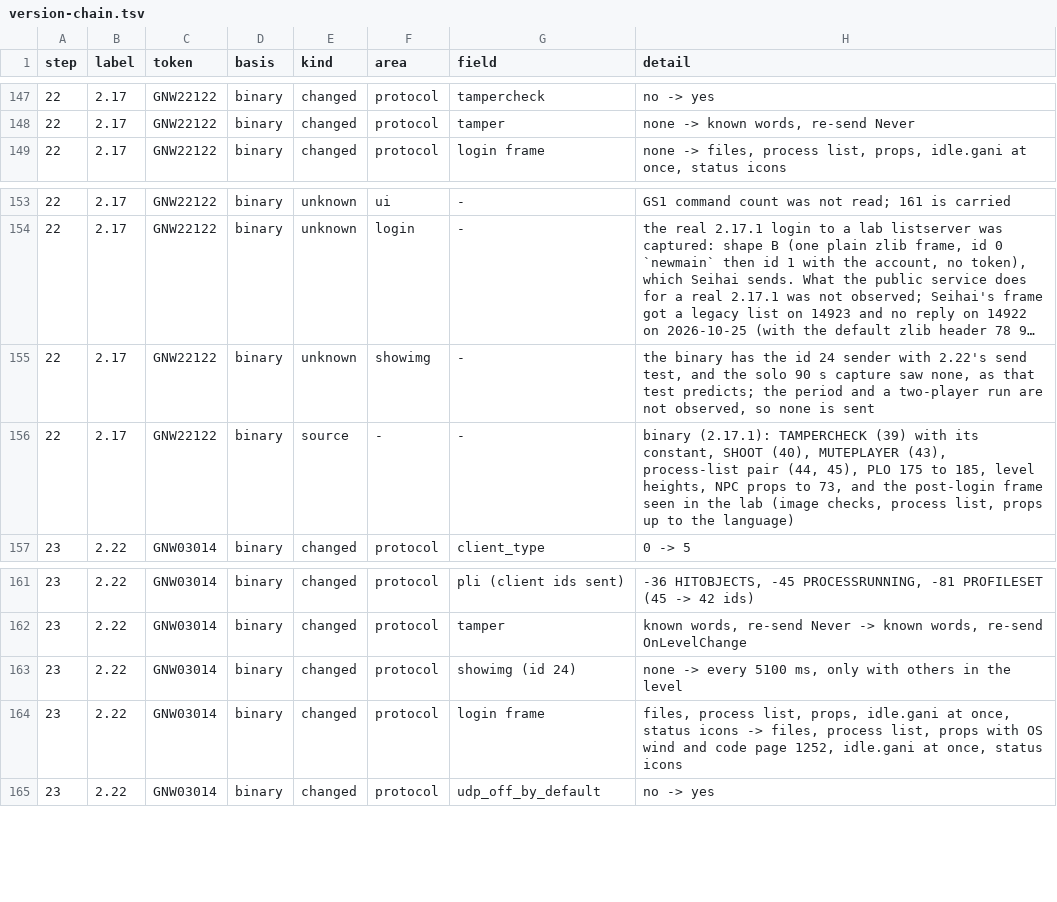
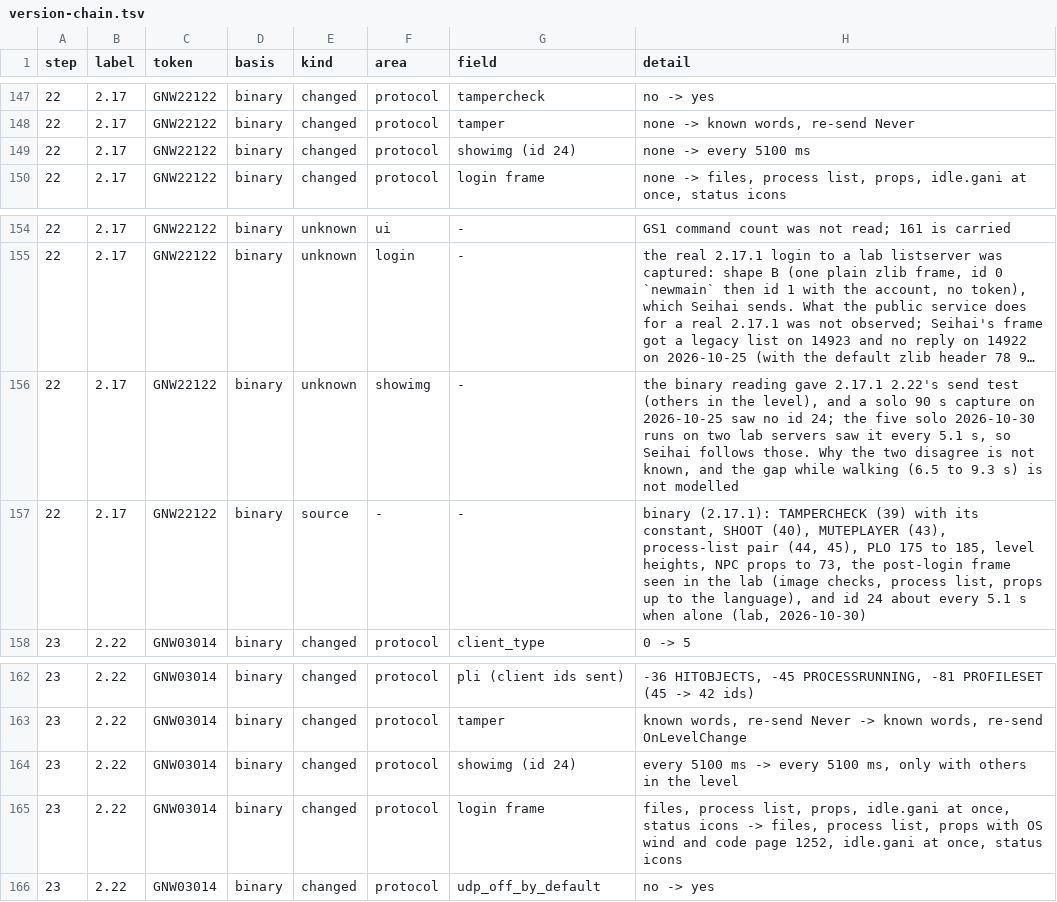
Before and after one commit to squirelworks/seihai, a TSV file: documentation/version-chain.tsv, drawn as a sheet; only a part is shown, gaps mark what is left out; long unchanged cells end in …; addresses are those after the commit; the diff names each change by its address in the sheet, - before the commit and + after, or states it on an @@ line.

```diff
--- a/documentation/version-chain.tsv
+++ b/documentation/version-chain.tsv
+row 149: 22 | 2.17 | GNW22122 | binary | changed | protocol | showimg (id 24) | none -> every 5100 ms
-H156 (detail): the binary has the id 24 sender with 2.22's send test, and the solo 90 s capture saw none, as that test predicts; the period and a two-player run are not observed, so none is sent
+H156 (detail): the binary reading gave 2.17.1 2.22's send test (others in the level), and a solo 90 s capture on 2026-10-25 saw no id 24; the five solo 2026-10-30 runs on two lab servers saw it every 5.1 s, so Seihai follows those. Why the two disagree is not known, and the gap while walking (6.5 to 9.3 s) is not modelled
-H157 (detail): …to 73, and the post-login frame seen in the lab (image checks, process list, props up to the language)
+H157 (detail): …to 73, the post-login frame seen in the lab (image checks, process list, props up to the language), and id 24 about every 5.1 s when alone (lab, 2026-10-30)
-H164 (detail): none -> every…
+H164 (detail): every 5100 ms -> every…
```
Also changed, not shown: 8 other files.
